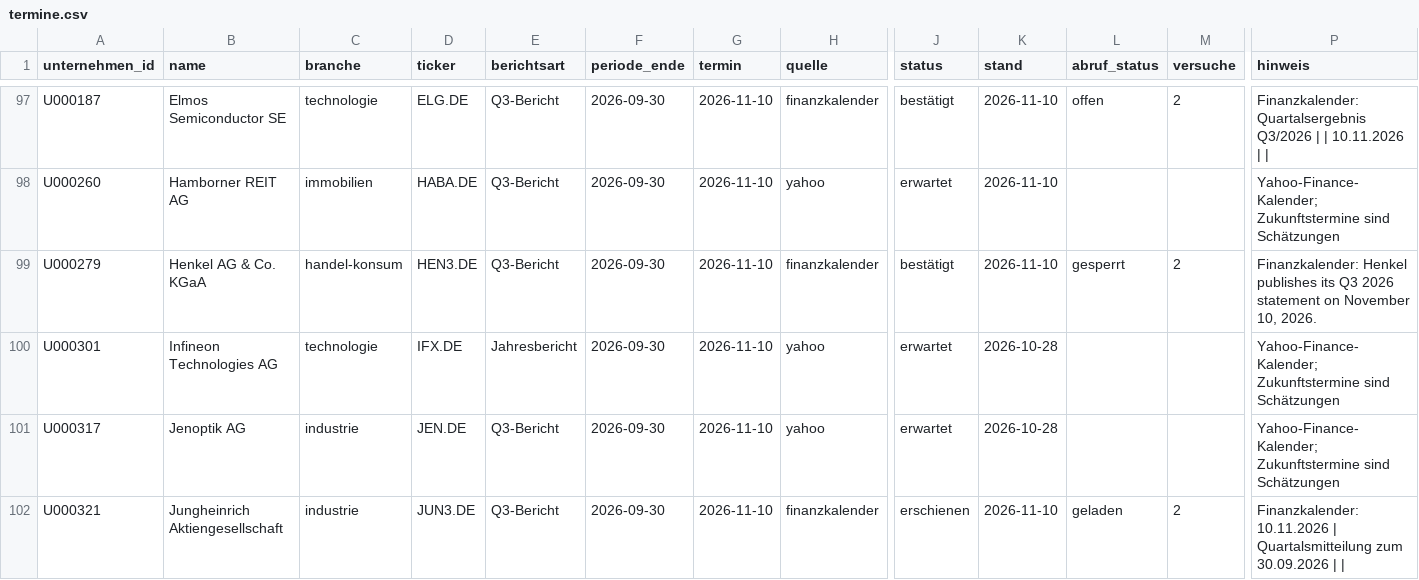
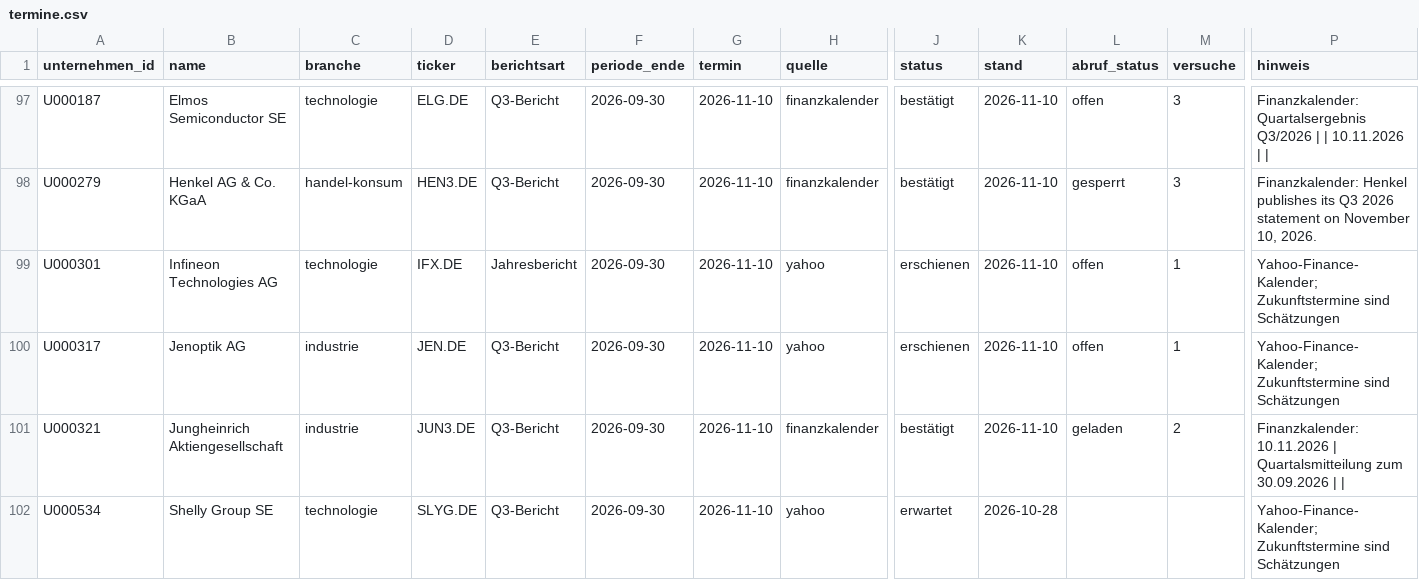
Before and after one commit to chillkrote/Unternehmenskennzahlen, a CSV file: termine/termine.csv, drawn as a sheet; only a part is shown, gaps mark what is left out; the shorter side is filled out with more unchanged rows; removed rows and columns are numbered as before the commit, all else as after; rows hold the shown columns only; the diff covers the shown part only; the diff names each change by its address in the sheet, - before the commit and + after, or states it on an @@ line.

```diff
--- a/termine/termine.csv
+++ b/termine/termine.csv
-M97 (versuche): 2
+M97 (versuche): 3
-row 98: U000260 | Hamborner REIT AG | immobilien | HABA.DE | Q3-Bericht | 2026-09-30 | 2026-11-10 | yahoo | erwartet | 2026-11-10 |  |  | Yahoo-Finance-Kalender; Zukunftstermine sind Schätzungen
-M98 (versuche): 2
+M98 (versuche): 3
-J99:J100 (status): erwartet
+J99:J100 (status): erschienen
-K99:K100 (stand): 2026-10-28
+K99:K100 (stand): 2026-11-10
-L99:L100 (abruf_status): (empty)
+L99:L100 (abruf_status): offen
-M99:M100 (versuche): (empty)
+M99:M100 (versuche): 1
-J101 (status): erschienen
+J101 (status): bestätigt
```
Also changed, not shown: 4 added rows, 6 removed rows and 33 edited cells elsewhere in this file.
